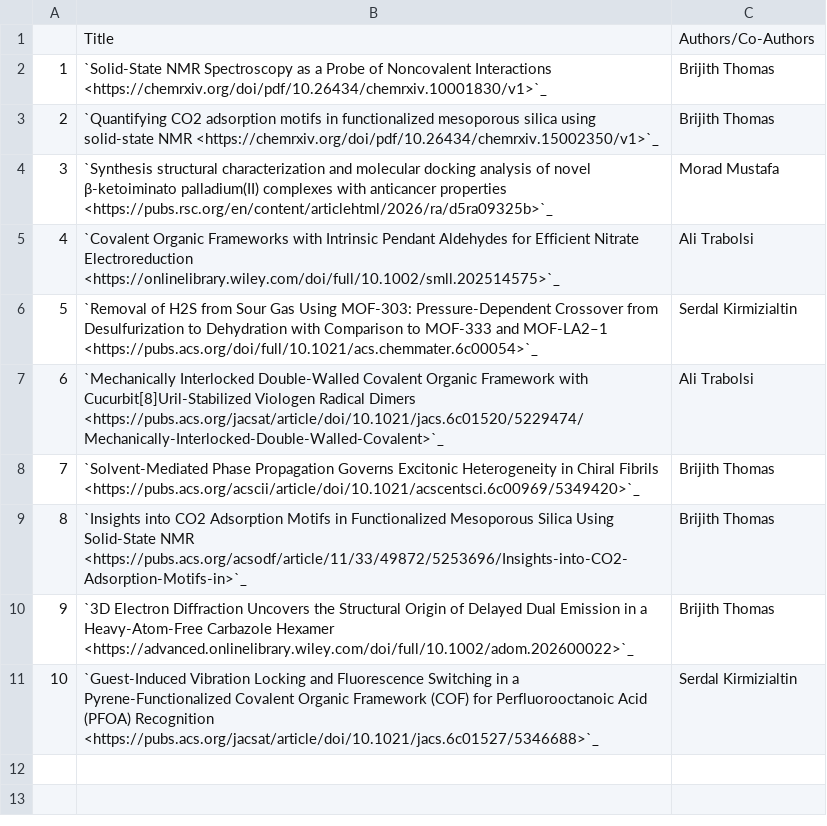
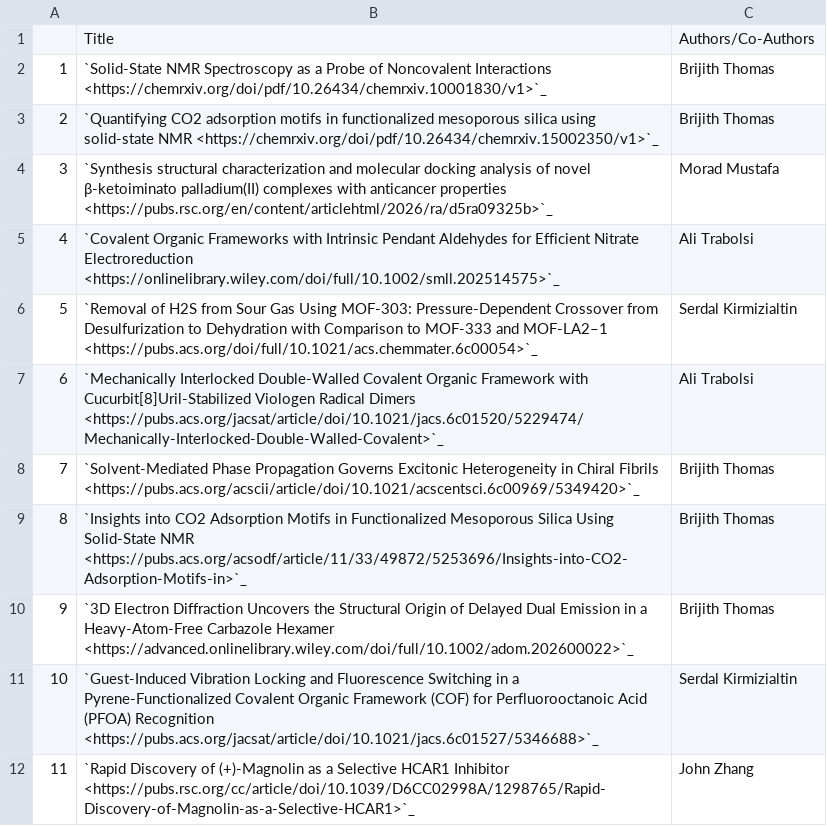
Before and after one commit to NYUAD-CRC/crc-docs, a CSV file: source/hpc/research/data/chemistry-2026.csv, drawn as a sheet.

```diff
--- a/source/hpc/research/data/chemistry-2026.csv
+++ b/source/hpc/research/data/chemistry-2026.csv
@@ -11 +11,2 @@
 10,`Guest-Induced Vibration Locking and Fluorescence Switching in a Pyrene-Functionalized Covalent Organic Framework (COF) for Perfluorooctanoic Acid (PFOA) Recognition <https://pubs.acs.org/jacsat/article/doi/10.1021/jacs.6c01527/5346688>`_,Serdal Kirmizialtin
+11,`Rapid Discovery of (+)-Magnolin as a Selective HCAR1 Inhibitor <https://pubs.rsc.org/cc/article/doi/10.1039/D6CC02998A/1298765/Rapid-Discovery-of-Magnolin-as-a-Selective-HCAR1>`_,John Zhang
```
Also changed, not shown: source/hpc/research/data/physics-2026.csv, 1 other file.
